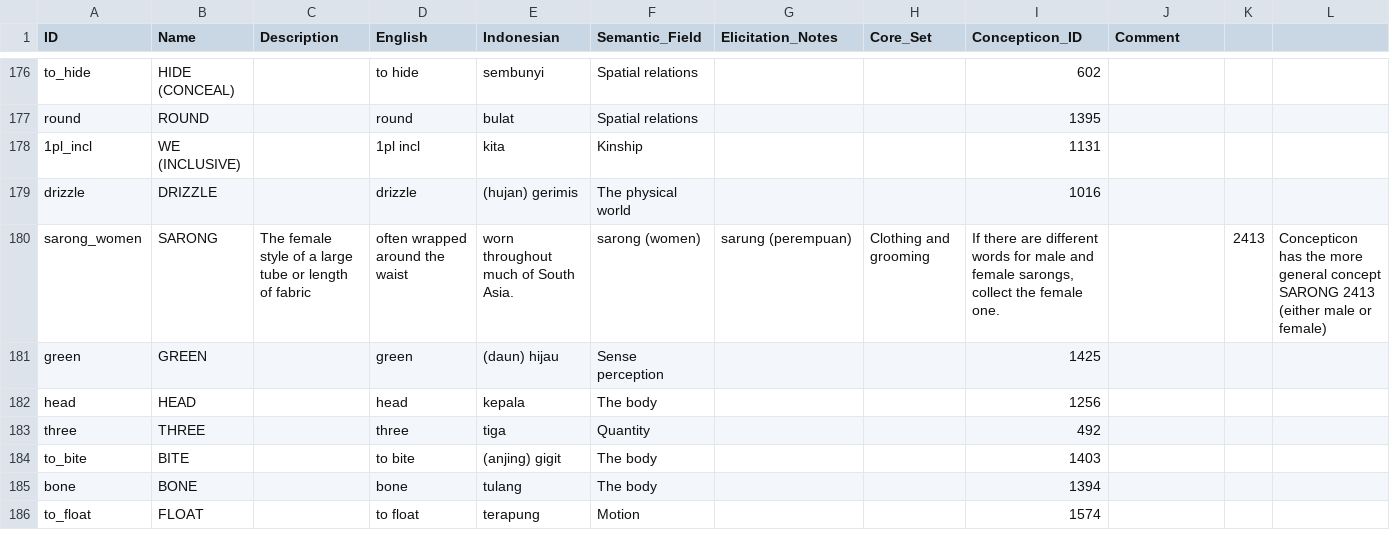
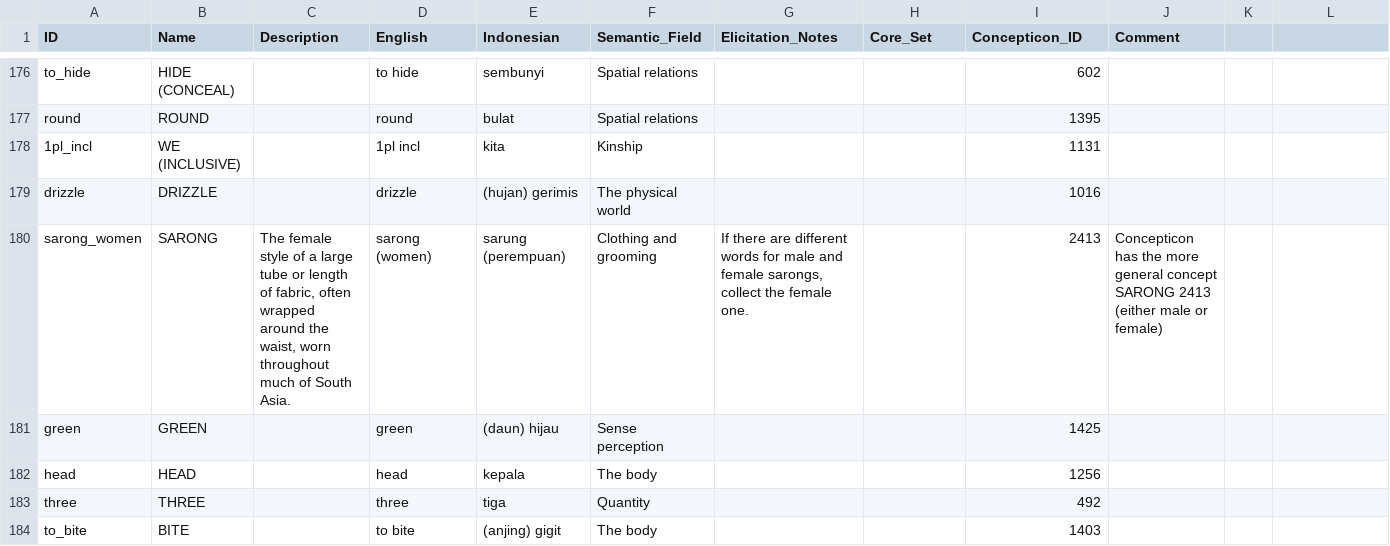
Before and after one commit to xrotwang/lexirumah-data, a CSV file: cldf/concepts.csv, drawn as a sheet; only a part is shown, gaps mark what is left out; the shorter side is filled out with more unchanged rows.

Commit message:
Fix missing quoting around long column

```diff
--- a/cldf/concepts.csv
+++ b/cldf/concepts.csv
@@ -179,3 +179,3 @@ round,ROUND,,round,bulat,Spatial relations,,,1395,
 drizzle,DRIZZLE,,drizzle,(hujan) gerimis,The physical world,,,1016,
-sarong_women,SARONG,The female style of a large tube or length of fabric, often wrapped around the waist, worn throughout much of South Asia.,sarong (women),sarung (perempuan),Clothing and grooming,"If there are different words for male and female sarongs, collect the female one.",,2413,Concepticon has the more general concept SARONG 2413 (either male or female)
+sarong_women,SARONG,"The female style of a large tube or length of fabric, often wrapped around the waist, worn throughout much of South Asia.",sarong (women),sarung (perempuan),Clothing and grooming,"If there are different words for male and female sarongs, collect the female one.",,2413,Concepticon has the more general concept SARONG 2413 (either male or female)
 green,GREEN,,green,(daun) hijau,Sense perception,,,1425,
```
